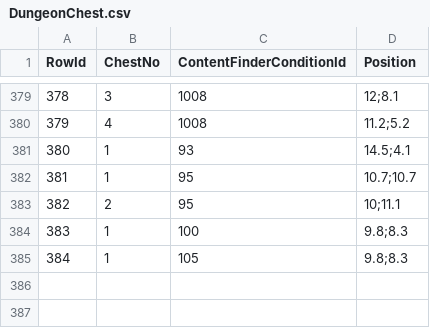
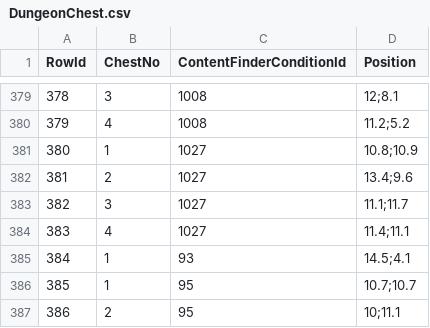
Before and after one commit to Critical-Impact/LuminaSupplemental, a CSV file: src/LuminaSupplemental.Excel/Generated/DungeonChest.csv, drawn as a sheet; only a part is shown, gaps mark what is left out; the shorter side is filled out with more unchanged rows; addresses are those after the commit; the diff names each change by its address in the sheet, - before the commit and + after, or states it on an @@ line.

```diff
--- a/src/LuminaSupplemental.Excel/Generated/DungeonChest.csv
+++ b/src/LuminaSupplemental.Excel/Generated/DungeonChest.csv
+row 381: 380 | 1 | 1027 | 10.8;10.9
+row 382: 381 | 2 | 1027 | 13.4;9.6
+row 383: 382 | 3 | 1027 | 11.1;11.7
+row 384: 383 | 4 | 1027 | 11.4;11.1
@@ column A (RowId) renumbered from row 385 down @@
```
Also changed, not shown: src/LuminaSupplemental.Excel/Generated/DungeonBoss.csv, src/LuminaSupplemental.Excel/Generated/DungeonBossChest.csv, 12 other files.
